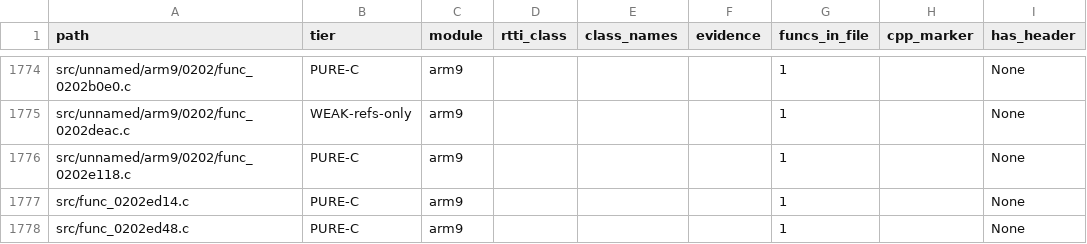
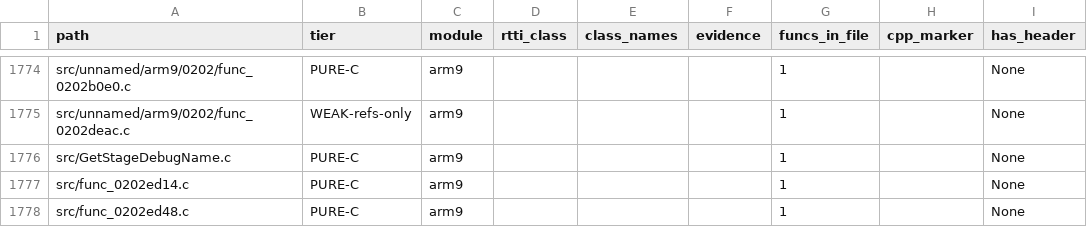
Before and after one commit to Alberto12345678999/sm64ds-decomp, a TSV file: notes/data/c-cpp-classification.tsv, drawn as a sheet; only a part is shown, gaps mark what is left out; the diff names each change by its address in the sheet, - before the commit and + after, or states it on an @@ line.

```diff
--- a/notes/data/c-cpp-classification.tsv
+++ b/notes/data/c-cpp-classification.tsv
-A1776 (path): src/unnamed/arm9/0202/func_0202e118.c
+A1776 (path): src/GetStageDebugName.c
```
Also changed, not shown: 14 other files.
